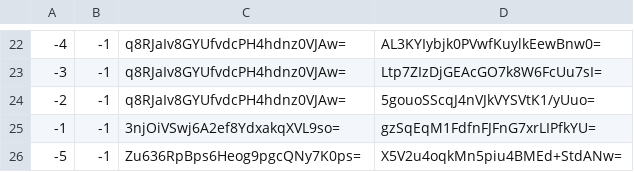
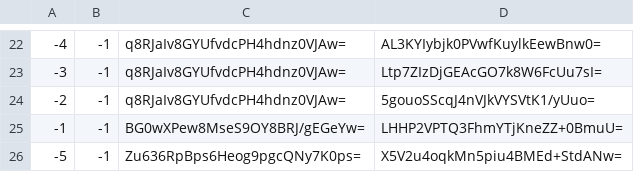
Before and after one commit to counterfitninja/chilled-nether, a CSV file: tiles/zoom.-1/metadata/k.-1.-1.csv, drawn as a sheet; only a part is shown, gaps mark what is left out.

```diff
--- a/tiles/zoom.-1/metadata/k.-1.-1.csv
+++ b/tiles/zoom.-1/metadata/k.-1.-1.csv
@@ -24,3 +24,3 @@
 -2,-1,q8RJaIv8GYUfvdcPH4hdnz0VJAw=,5gouoSScqJ4nVJkVYSVtK1/yUuo=
--1,-1,3njOiVSwj6A2ef8YdxakqXVL9so=,gzSqEqM1FdfnFJFnG7xrLIPfkYU=
+-1,-1,BG0wXPew8MseS9OY8BRJ/gEGeYw=,LHHP2VPTQ3FhmYTjKneZZ+0BmuU=
 -5,-1,Zu636RpBps6Heog9pgcQNy7K0ps=,X5V2u4oqkMn5piu4BMEd+StdANw=
```
Also changed, not shown: tiles/zoom.-1/metadata/k.-1.0.csv, tiles/zoom.-1/metadata/k.0.-1.csv, 52 other files.
